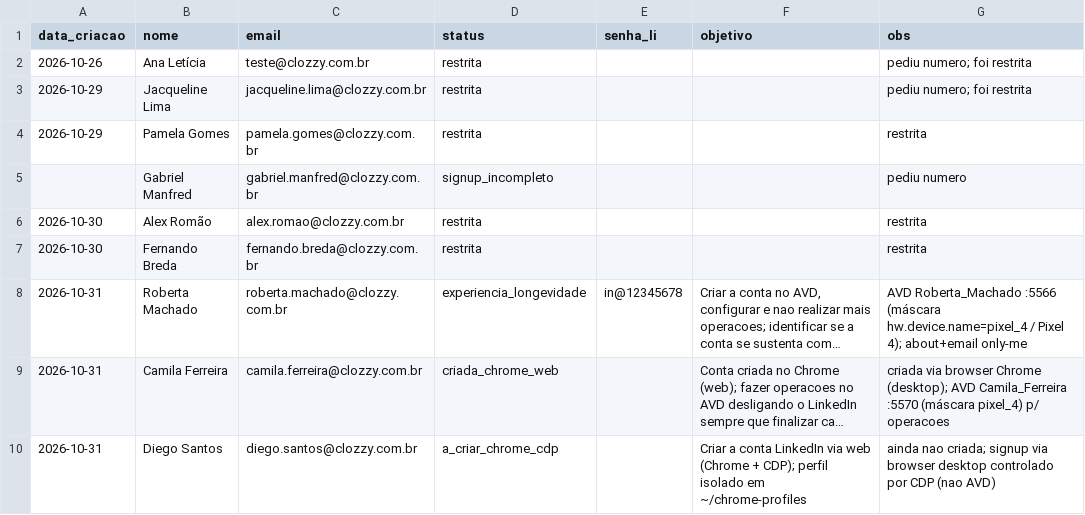
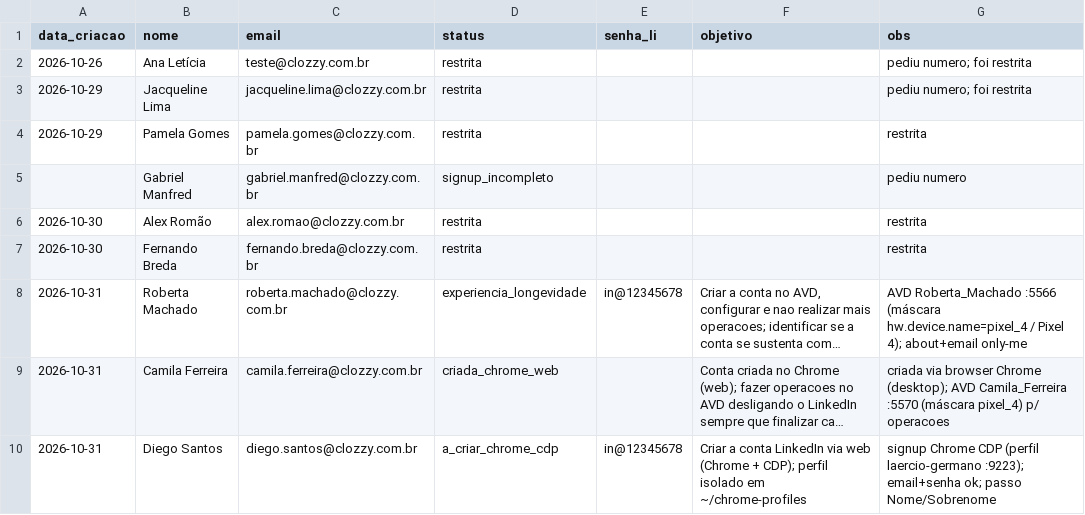
Before and after one commit to laerciogermano/workstation, a CSV file: screen-robot/pocs/android-studio/contas-linkedin-clozzy.csv, drawn as a sheet; long unchanged cells end in …; the diff names each change by its address in the sheet, - before the commit and + after, or states it on an @@ line.

```diff
--- a/screen-robot/pocs/android-studio/contas-linkedin-clozzy.csv
+++ b/screen-robot/pocs/android-studio/contas-linkedin-clozzy.csv
-E10 (senha_li): (empty)
+E10 (senha_li): in@12345678
-G10 (obs): ainda nao criada; signup via browser desktop controlado por CDP (nao AVD)
+G10 (obs): signup Chrome CDP (perfil laercio-germano :9223); email+senha ok; passo Nome/Sobrenome
```
